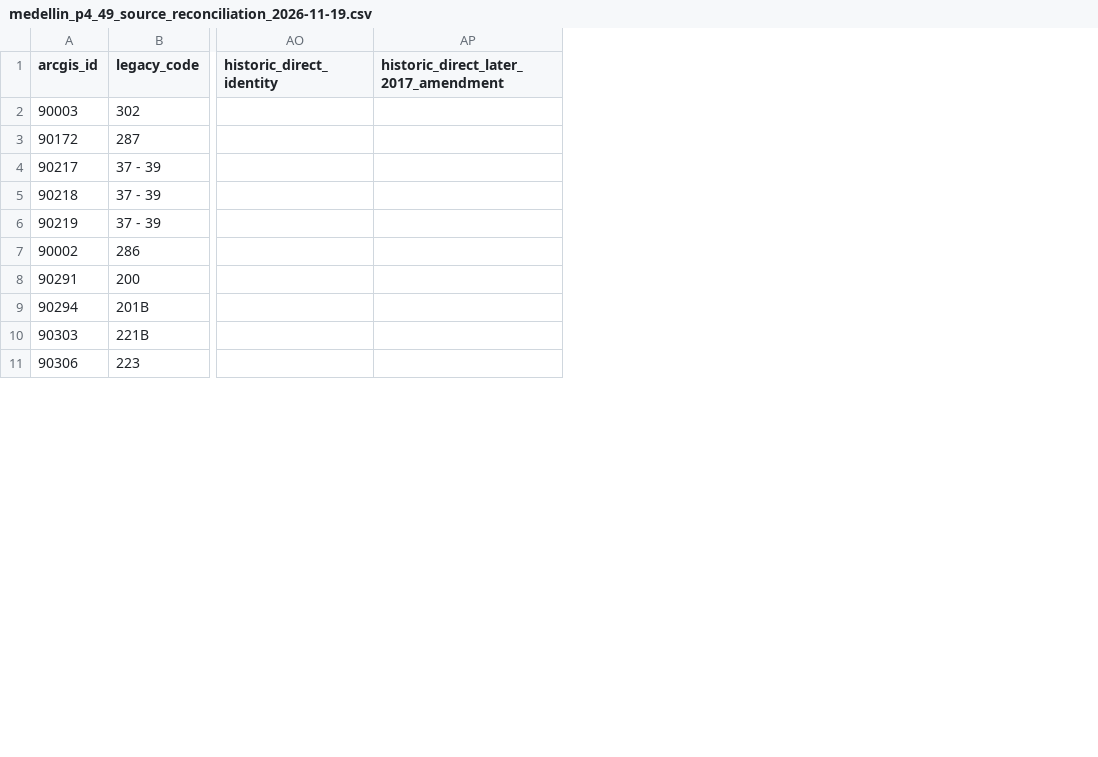
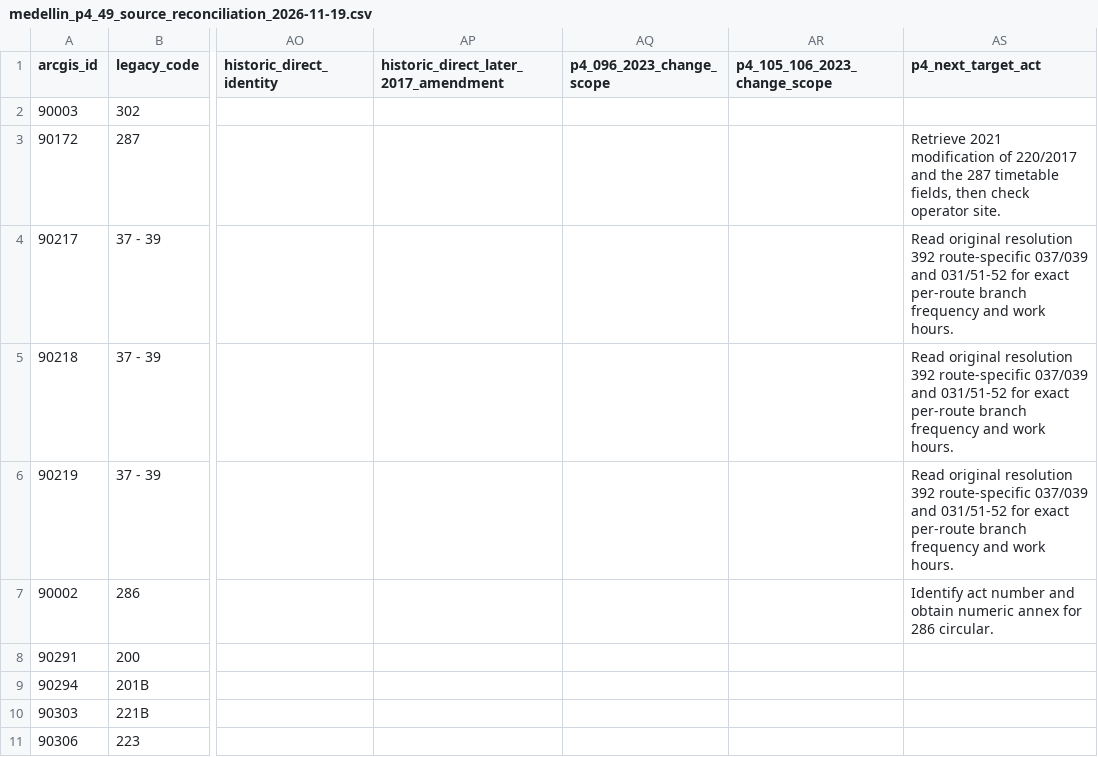
Before and after one commit to ColombiaTransit/gtfs-medellin-colectivos, a CSV file: data/resolutions/medellin_p4_49_source_reconciliation_2026-11-19.csv, drawn as a sheet; only a part is shown, gaps mark what is left out; the diff names each change by its address in the sheet, - before the commit and + after, or states it on an @@ line.

```diff
--- a/data/resolutions/medellin_p4_49_source_reconciliation_2026-11-19.csv
+++ b/data/resolutions/medellin_p4_49_source_reconciliation_2026-11-19.csv
+column AQ (p4_096_2023_change_scope), empty
+column AR (p4_105_106_2023_change_scope), empty
+column AS (p4_next_target_act), rows 3-7: Retrieve 2021 modification of 220/2017 and the 287 timetable fields, then check operator site. | Read original resolution 392 route-specific 037/039 and 031/51-52 for exact per-route branch frequency and work hours. | Read original resolution 392 route-specific 037/039 and 031/51-52 for exact per-route branch frequency and work hours. | Read original resolution 392 route-specific 037/039 and 031/51-52 for exact per-route branch frequency and work hours. | Identify act number and obtain numeric annex for 286 circular.
```
